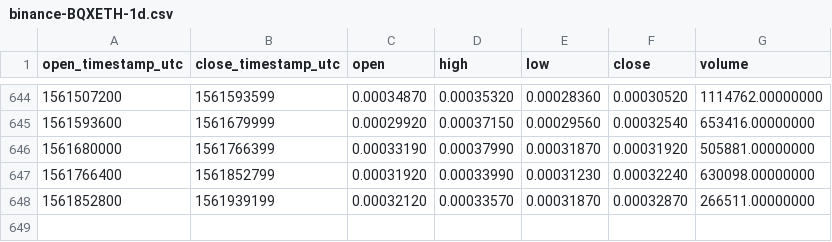
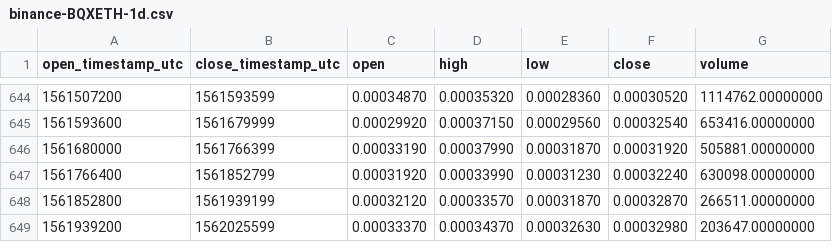
Before and after one commit to cryptobigbro/binance-BQXETH, a CSV file: binance-BQXETH-1d.csv, drawn as a sheet; only a part is shown, gaps mark what is left out; the diff names each change by its address in the sheet, - before the commit and + after, or states it on an @@ line.

Commit message:
Update OHLCV data.

```diff
--- a/binance-BQXETH-1d.csv
+++ b/binance-BQXETH-1d.csv
+row 649: 1561939200 | 1562025599 | 0.00033370 | 0.00034370 | 0.00032630 | 0.00032980 | 203647.00000000
```
Also changed, not shown: 1 other file.
